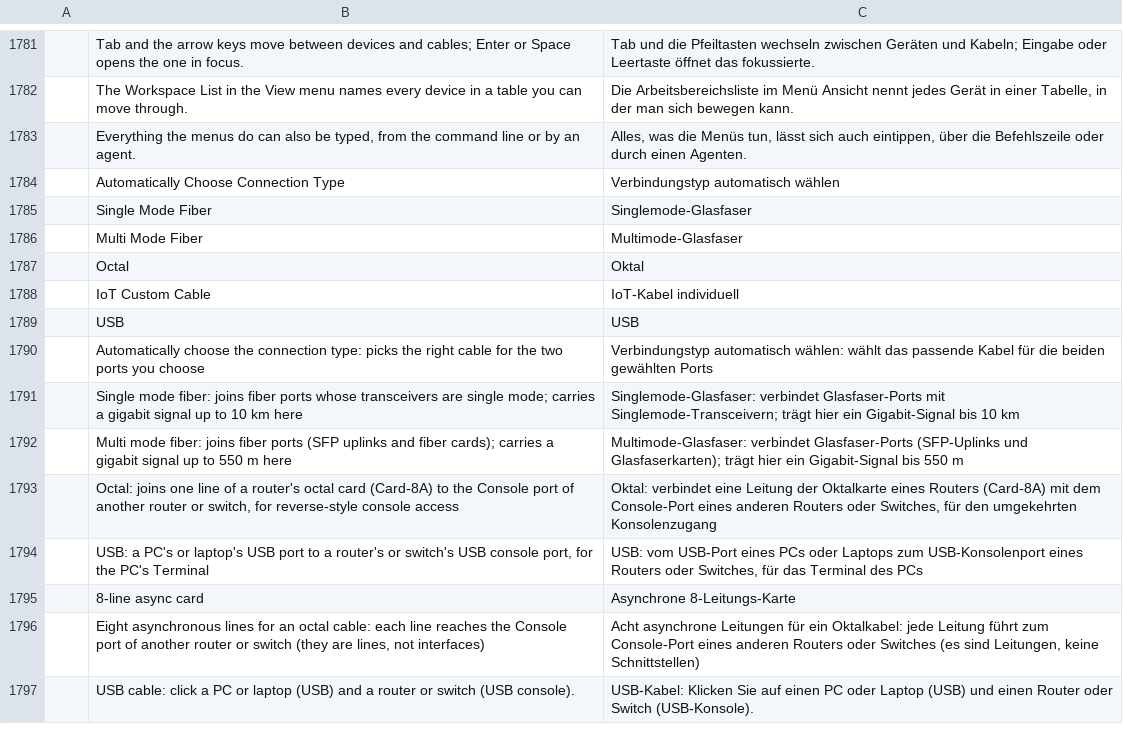
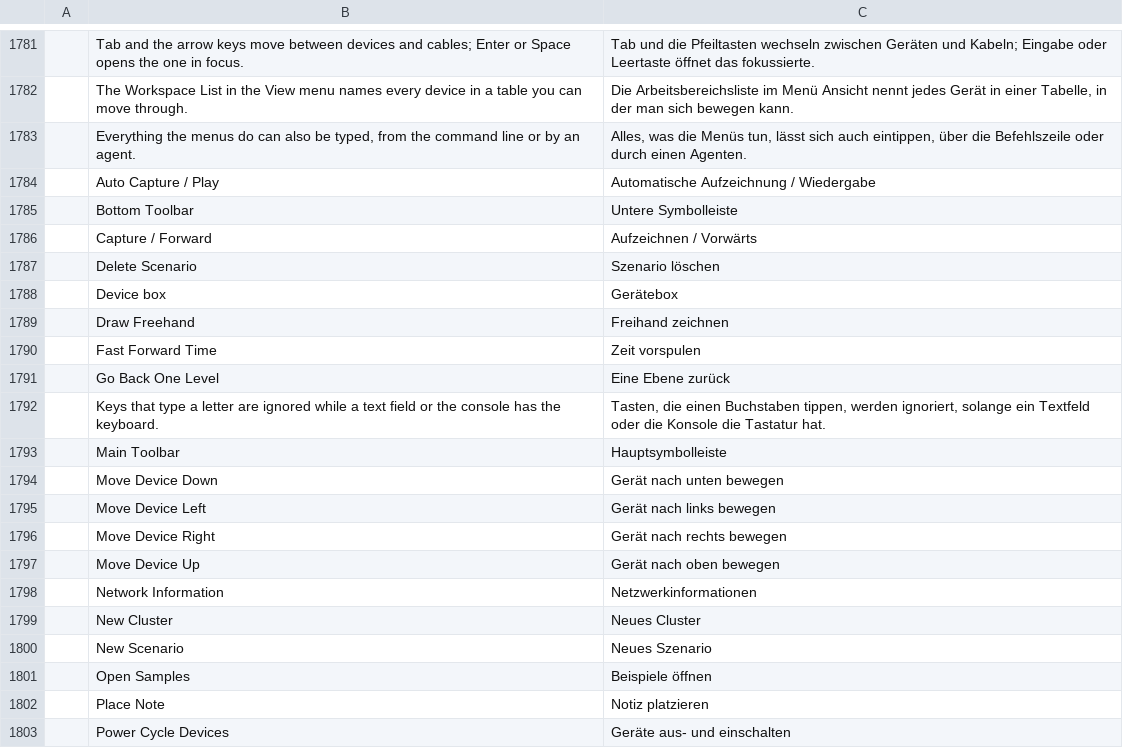
Before and after one commit to ayozetr/netlabcraft, a TSV file: locales/de/netlabcraft.tsv, drawn as a sheet; only a part is shown, gaps mark what is left out; the shorter side is filled out with more unchanged rows; the diff covers the shown part only; the diff names each change by its address in the sheet, - before the commit and + after, or states it on an @@ line.

```diff
--- a/locales/de/netlabcraft.tsv
+++ b/locales/de/netlabcraft.tsv
+row 1784:  | Auto Capture / Play | Automatische Aufzeichnung / Wiedergabe
+row 1785:  | Bottom Toolbar | Untere Symbolleiste
+row 1786:  | Capture / Forward | Aufzeichnen / Vorwärts
+row 1787:  | Delete Scenario | Szenario löschen
+row 1788:  | Device box | Gerätebox
+row 1789:  | Draw Freehand | Freihand zeichnen
+row 1790:  | Fast Forward Time | Zeit vorspulen
+row 1791:  | Go Back One Level | Eine Ebene zurück
+row 1792:  | Keys that type a letter are ignored while a text field or the console has the keyboard. | Tasten, die einen Buchstaben tippen, werden ignoriert, solange ein Textfeld oder die Konsole die Tastatur hat.
+row 1793:  | Main Toolbar | Hauptsymbolleiste
+row 1794:  | Move Device Down | Gerät nach unten bewegen
+row 1795:  | Move Device Left | Gerät nach links bewegen
+row 1796:  | Move Device Right | Gerät nach rechts bewegen
+row 1797:  | Move Device Up | Gerät nach oben bewegen
+row 1798:  | Network Information | Netzwerkinformationen
+row 1799:  | New Cluster | Neues Cluster
+row 1800:  | New Scenario | Neues Szenario
+row 1801:  | Open Samples | Beispiele öffnen
+row 1802:  | Place Note | Notiz platzieren
+row 1803:  | Power Cycle Devices | Geräte aus- und einschalten
```
Also changed, not shown: 11 added rows elsewhere in this file, locales/es/netlabcraft.tsv, locales/fr/netlabcraft.tsv, 14 other files.
